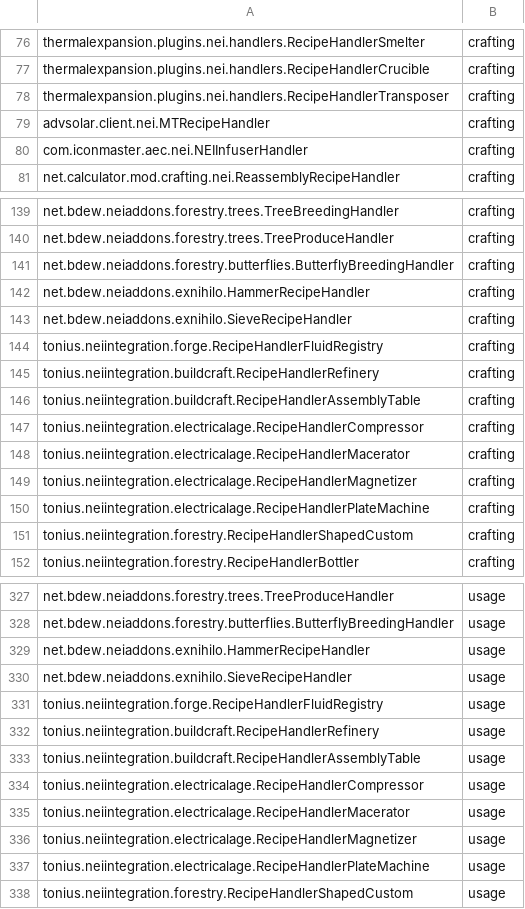
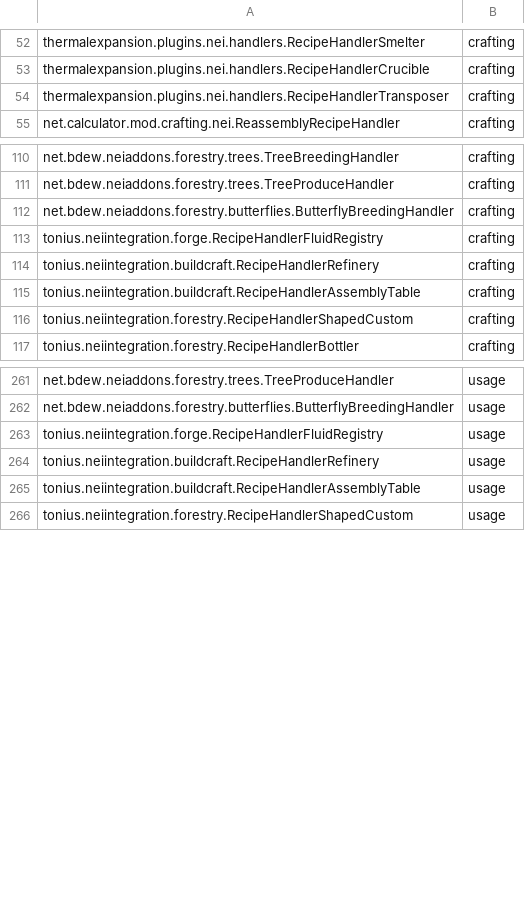
Before and after one commit to Ryahn/ResonantRise, a CSV file: IDMaps/neiintegration_recipehandler.csv, drawn as a sheet; only a part is shown, gaps mark what is left out; the diff covers the shown part only.

```diff
--- a/IDMaps/neiintegration_recipehandler.csv
+++ b/IDMaps/neiintegration_recipehandler.csv
@@ -78,4 +54,2 @@ thermalexpansion.plugins.nei.handlers.RecipeHandlerCrucible,crafting
 thermalexpansion.plugins.nei.handlers.RecipeHandlerTransposer,crafting
-advsolar.client.nei.MTRecipeHandler,crafting
-com.iconmaster.aec.nei.NEIInfuserHandler,crafting
 net.calculator.mod.crafting.nei.ReassemblyRecipeHandler,crafting
@@ -141,4 +112,2 @@ net.bdew.neiaddons.forestry.trees.TreeProduceHandler,crafting
 net.bdew.neiaddons.forestry.butterflies.ButterflyBreedingHandler,crafting
-net.bdew.neiaddons.exnihilo.HammerRecipeHandler,crafting
-net.bdew.neiaddons.exnihilo.SieveRecipeHandler,crafting
 tonius.neiintegration.forge.RecipeHandlerFluidRegistry,crafting
@@ -146,6 +115,2 @@ tonius.neiintegration.buildcraft.RecipeHandlerRefinery,crafting
 tonius.neiintegration.buildcraft.RecipeHandlerAssemblyTable,crafting
-tonius.neiintegration.electricalage.RecipeHandlerCompressor,crafting
-tonius.neiintegration.electricalage.RecipeHandlerMacerator,crafting
-tonius.neiintegration.electricalage.RecipeHandlerMagnetizer,crafting
-tonius.neiintegration.electricalage.RecipeHandlerPlateMachine,crafting
 tonius.neiintegration.forestry.RecipeHandlerShapedCustom,crafting
@@ -328,4 +262,2 @@ net.bdew.neiaddons.forestry.trees.TreeProduceHandler,usage
 net.bdew.neiaddons.forestry.butterflies.ButterflyBreedingHandler,usage
-net.bdew.neiaddons.exnihilo.HammerRecipeHandler,usage
-net.bdew.neiaddons.exnihilo.SieveRecipeHandler,usage
 tonius.neiintegration.forge.RecipeHandlerFluidRegistry,usage
@@ -333,6 +265,2 @@ tonius.neiintegration.buildcraft.RecipeHandlerRefinery,usage
 tonius.neiintegration.buildcraft.RecipeHandlerAssemblyTable,usage
-tonius.neiintegration.electricalage.RecipeHandlerCompressor,usage
-tonius.neiintegration.electricalage.RecipeHandlerMacerator,usage
-tonius.neiintegration.electricalage.RecipeHandlerMagnetizer,usage
-tonius.neiintegration.electricalage.RecipeHandlerPlateMachine,usage
 tonius.neiintegration.forestry.RecipeHandlerShapedCustom,usage
```
Also changed, not shown: 60 removed rows elsewhere in this file, IDMaps/enchantment.csv, IDMaps/neiintegration_loadedmod.csv, 23 other files.
